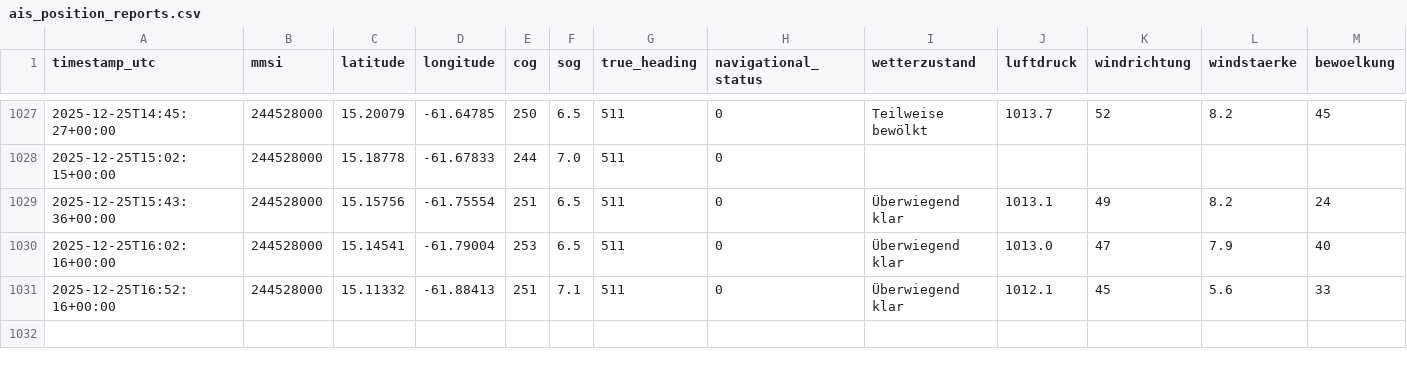
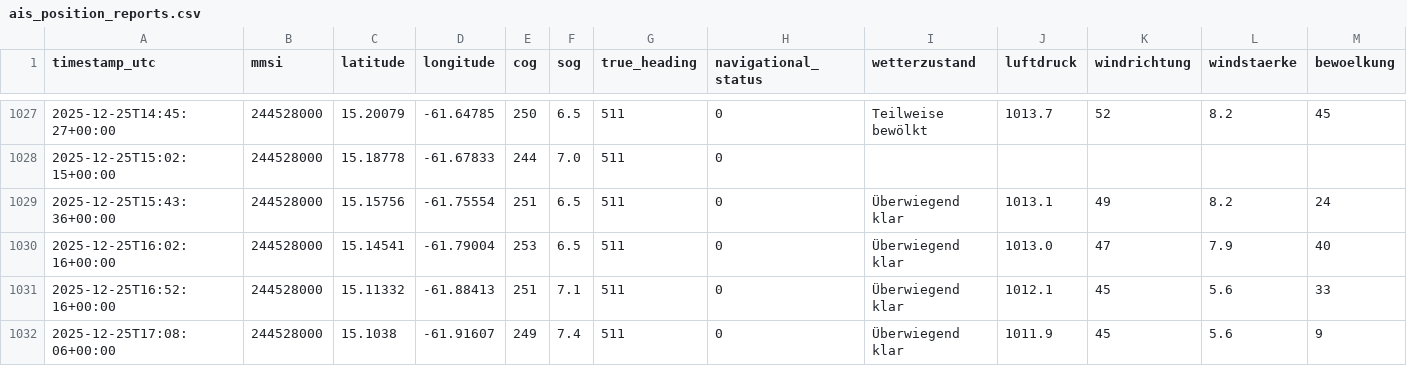
Before and after one commit to davidoesch/shiptracker, a CSV file: ais_position_reports.csv, drawn as a sheet; only a part is shown, gaps mark what is left out; rows hold the shown columns only; the diff names each change by its address in the sheet, - before the commit and + after, or states it on an @@ line.

```diff
--- a/ais_position_reports.csv
+++ b/ais_position_reports.csv
+row 1032: 2025-12-25T17:08:06+00:00 | 244528000 | 15.1038 | -61.91607 | 249 | 7.4 | 511 | 0 | Überwiegend klar | 1011.9 | 45 | 5.6 | 9
```
Also changed, not shown: 3 other files.
